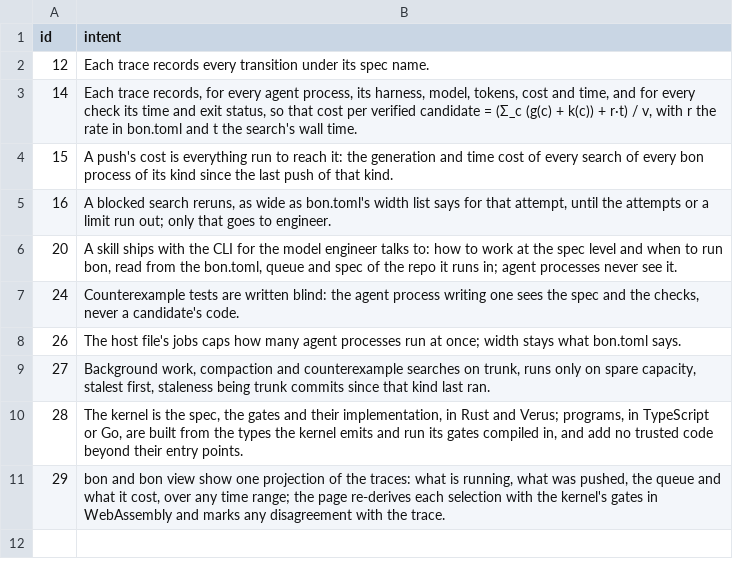
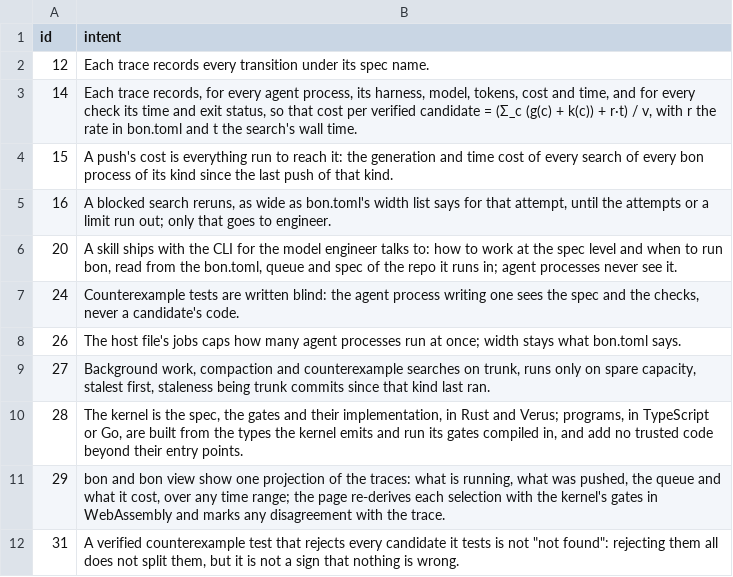
Before and after one commit to 1zeroone0/best-of-n, a TSV file: .bon/queue.tsv, drawn as a sheet; the diff names each change by its address in the sheet, - before the commit and + after, or states it on an @@ line.

```diff
--- a/.bon/queue.tsv
+++ b/.bon/queue.tsv
+row 12: 31 | A verified counterexample test that rejects every candidate it tests is not "not found": rejecting them all does not split them, but it is not a sign that nothing is wrong.
```
